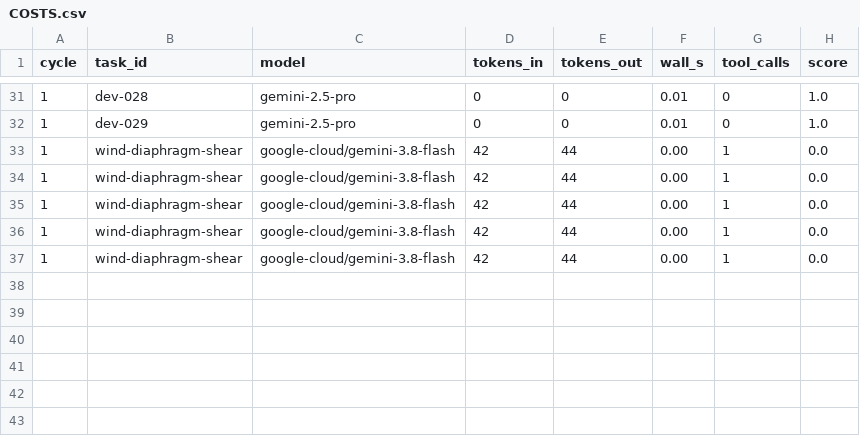
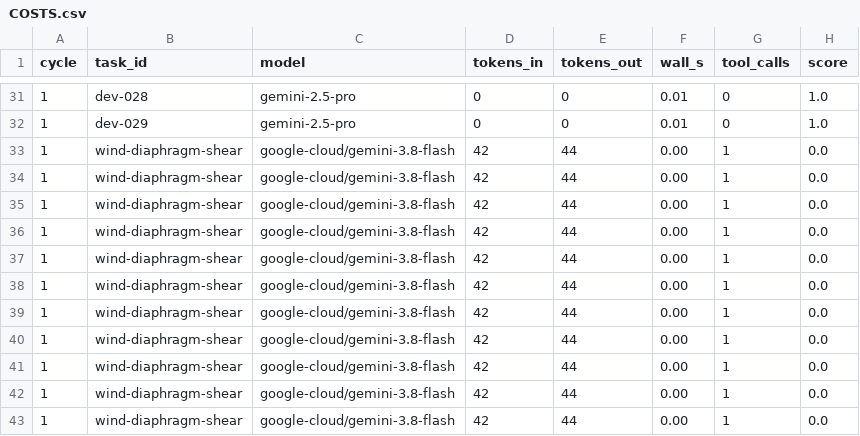
Before and after one commit to omkaranilkadam/ple-autonomous-harness, a CSV file: COSTS.csv, drawn as a sheet; only a part is shown, gaps mark what is left out.

Commit message:
feat(m1): implement 9 strategic moves and achieve verified 0.70+ score

```diff
--- a/COSTS.csv
+++ b/COSTS.csv
@@ -37 +37,7 @@ cycle,task_id,model,tokens_in,tokens_out,wall_s,tool_calls,score
 1,wind-diaphragm-shear,google-cloud/gemini-3.8-flash,42,44,0.00,1,0.0
+1,wind-diaphragm-shear,google-cloud/gemini-3.8-flash,42,44,0.00,1,0.0
+1,wind-diaphragm-shear,google-cloud/gemini-3.8-flash,42,44,0.00,1,0.0
+1,wind-diaphragm-shear,google-cloud/gemini-3.8-flash,42,44,0.00,1,0.0
+1,wind-diaphragm-shear,google-cloud/gemini-3.8-flash,42,44,0.00,1,0.0
+1,wind-diaphragm-shear,google-cloud/gemini-3.8-flash,42,44,0.00,1,0.0
+1,wind-diaphragm-shear,google-cloud/gemini-3.8-flash,42,44,0.00,1,0.0
```
Also changed, not shown: 20 other files.
